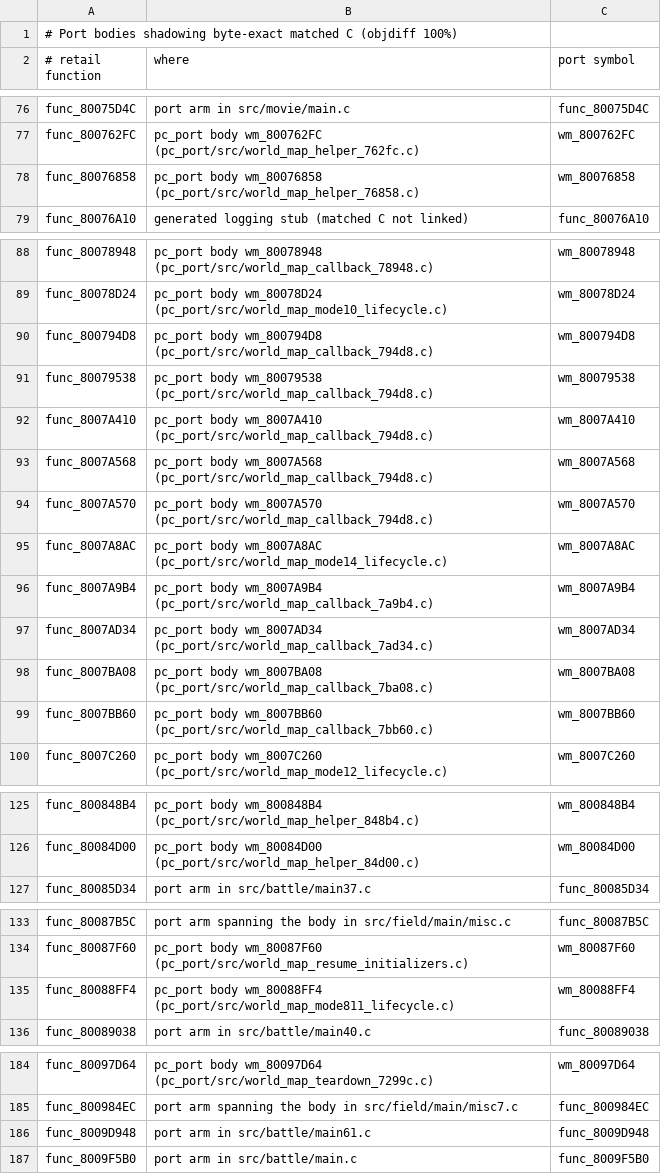
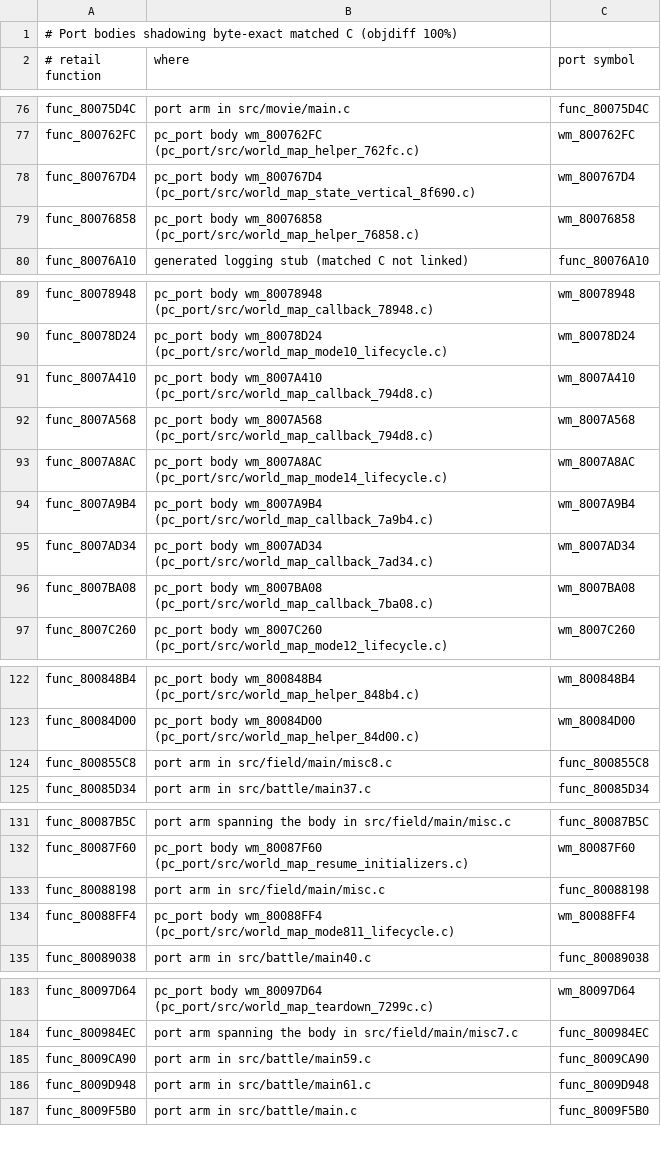
Before and after one commit to Blizz127/xenogears-decomp-ai, a TSV file: docs/port/shadowing_matched_c.tsv, drawn as a sheet; only a part is shown, gaps mark what is left out.

```diff
--- a/docs/port/shadowing_matched_c.tsv
+++ b/docs/port/shadowing_matched_c.tsv
@@ -77,2 +77,3 @@ func_80075D4C	port arm in src/movie/main.c	func_80075D4C
 func_800762FC	pc_port body wm_800762FC (pc_port/src/world_map_helper_762fc.c)	wm_800762FC
+func_800767D4	pc_port body wm_800767D4 (pc_port/src/world_map_state_vertical_8f690.c)	wm_800767D4
 func_80076858	pc_port body wm_80076858 (pc_port/src/world_map_helper_76858.c)	wm_80076858
@@ -89,7 +90,4 @@ func_80078948	pc_port body wm_80078948 (pc_port/src/world_map_callback_78948.c)
 func_80078D24	pc_port body wm_80078D24 (pc_port/src/world_map_mode10_lifecycle.c)	wm_80078D24
-func_800794D8	pc_port body wm_800794D8 (pc_port/src/world_map_callback_794d8.c)	wm_800794D8
-func_80079538	pc_port body wm_80079538 (pc_port/src/world_map_callback_794d8.c)	wm_80079538
 func_8007A410	pc_port body wm_8007A410 (pc_port/src/world_map_callback_794d8.c)	wm_8007A410
 func_8007A568	pc_port body wm_8007A568 (pc_port/src/world_map_callback_794d8.c)	wm_8007A568
-func_8007A570	pc_port body wm_8007A570 (pc_port/src/world_map_callback_794d8.c)	wm_8007A570
 func_8007A8AC	pc_port body wm_8007A8AC (pc_port/src/world_map_mode14_lifecycle.c)	wm_8007A8AC
@@ -98,3 +96,2 @@ func_8007AD34	pc_port body wm_8007AD34 (pc_port/src/world_map_callback_7ad34.c)
 func_8007BA08	pc_port body wm_8007BA08 (pc_port/src/world_map_callback_7ba08.c)	wm_8007BA08
-func_8007BB60	pc_port body wm_8007BB60 (pc_port/src/world_map_callback_7bb60.c)	wm_8007BB60
 func_8007C260	pc_port body wm_8007C260 (pc_port/src/world_map_mode12_lifecycle.c)	wm_8007C260
@@ -126,2 +123,3 @@ func_800848B4	pc_port body wm_800848B4 (pc_port/src/world_map_helper_848b4.c)	wm
 func_80084D00	pc_port body wm_80084D00 (pc_port/src/world_map_helper_84d00.c)	wm_80084D00
+func_800855C8	port arm in src/field/main/misc8.c	func_800855C8
 func_80085D34	port arm in src/battle/main37.c	func_80085D34
@@ -134,2 +132,3 @@ func_80087B5C	port arm spanning the body in src/field/main/misc.c	func_80087B5C
 func_80087F60	pc_port body wm_80087F60 (pc_port/src/world_map_resume_initializers.c)	wm_80087F60
+func_80088198	port arm in src/field/main/misc.c	func_80088198
 func_80088FF4	pc_port body wm_80088FF4 (pc_port/src/world_map_mode811_lifecycle.c)	wm_80088FF4
@@ -185,2 +184,3 @@ func_80097D64	pc_port body wm_80097D64 (pc_port/src/world_map_teardown_7299c.c)
 func_800984EC	port arm spanning the body in src/field/main/misc7.c	func_800984EC
+func_8009CA90	port arm in src/battle/main59.c	func_8009CA90
 func_8009D948	port arm in src/battle/main61.c	func_8009D948
```
Also changed, not shown: 17 other files.
